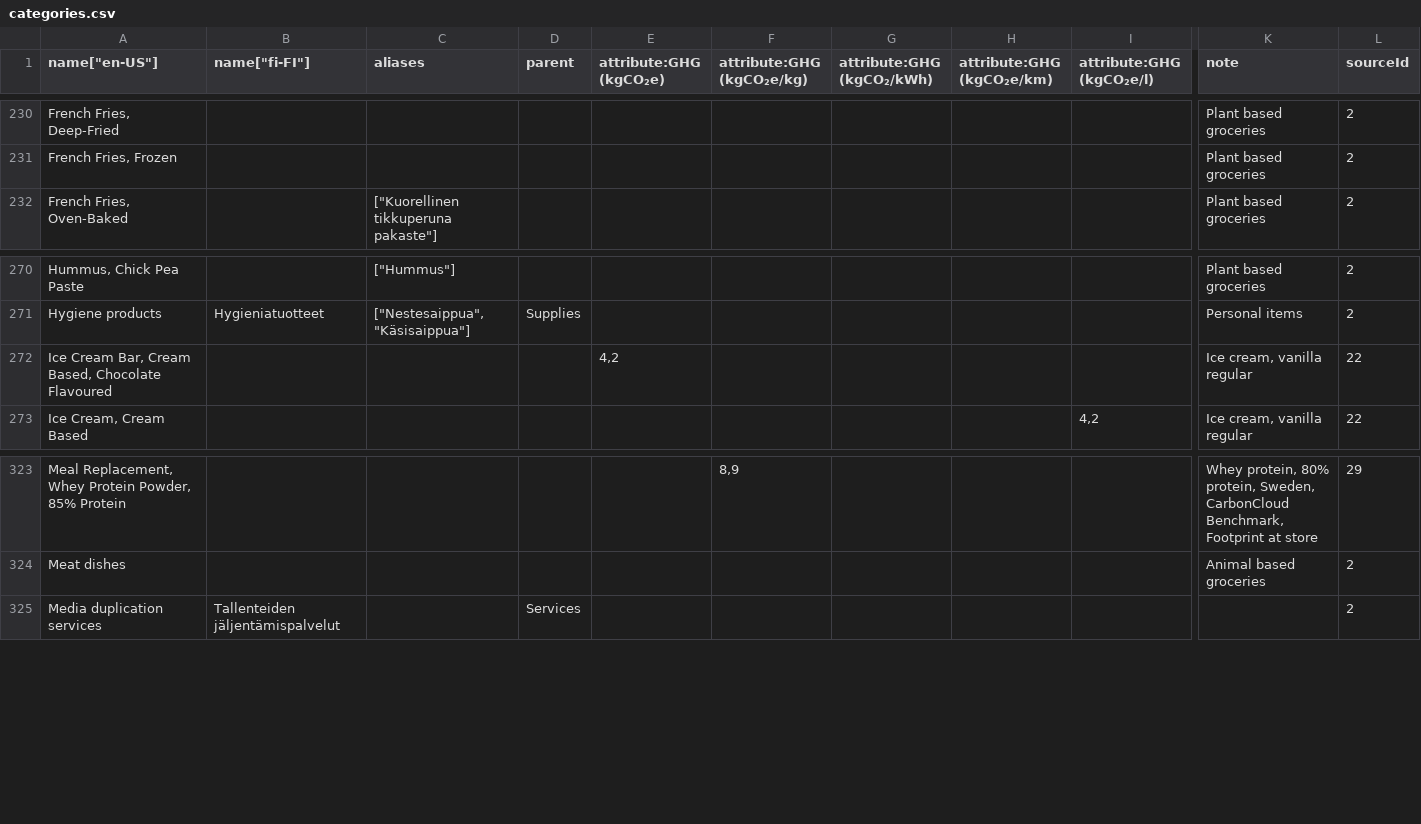
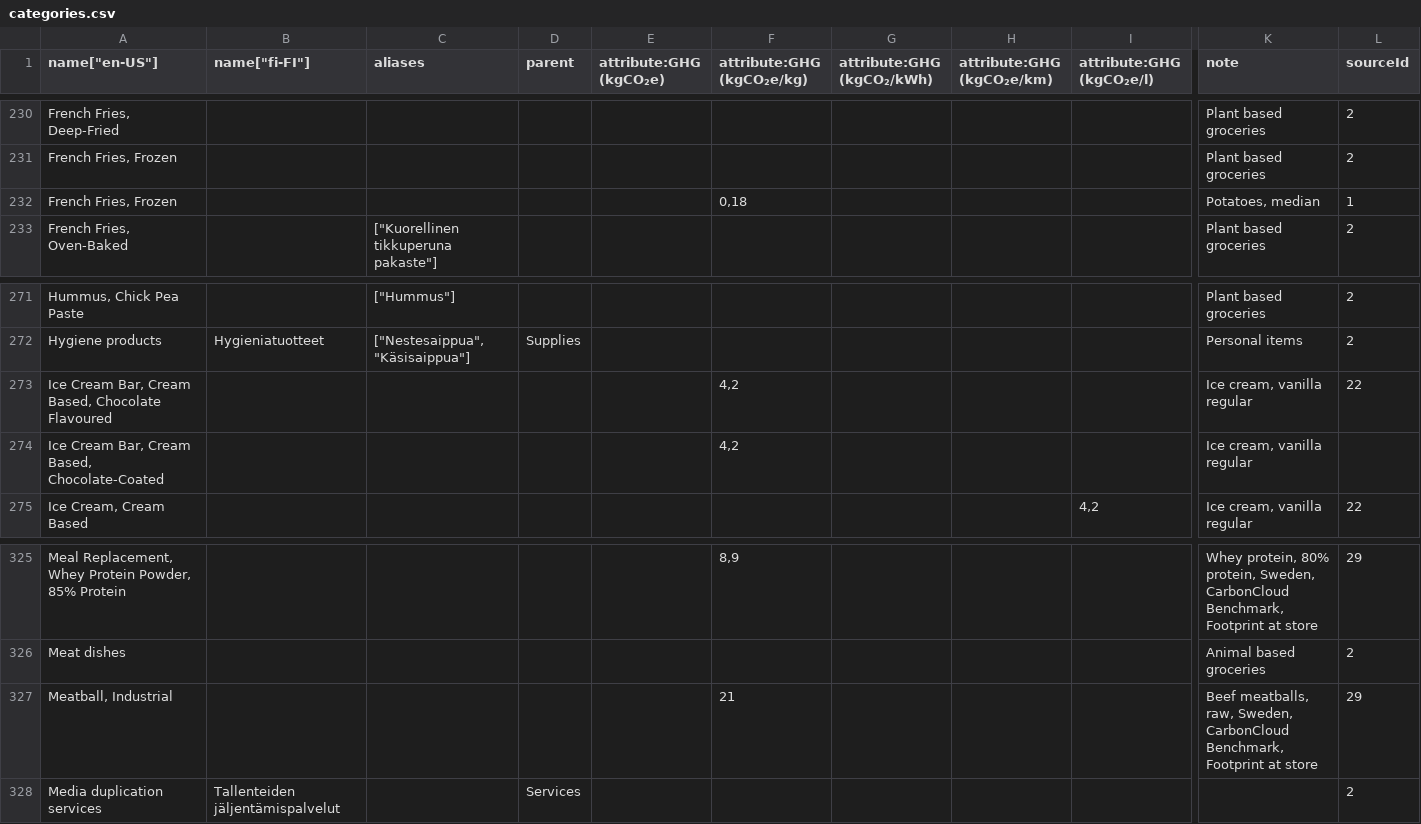
Before and after one commit to torava/pim-api, a CSV file: seeds/categories.csv, drawn as a sheet; only a part is shown, gaps mark what is left out; addresses are those after the commit; rows hold the shown columns only; the diff names each change by its address in the sheet, - before the commit and + after, or states it on an @@ line.

Commit message:
Updated categories

```diff
--- a/seeds/categories.csv
+++ b/seeds/categories.csv
+row 232: French Fries, Frozen |  |  |  |  | 0,18 |  |  |  | Potatoes, median | 1
-E273 (attribute:GHG (kgCO₂e)): 4,2
+E273 (attribute:GHG (kgCO₂e)): (empty)
-F273 (attribute:GHG (kgCO₂e/kg)): (empty)
+F273 (attribute:GHG (kgCO₂e/kg)): 4,2
+row 274: Ice Cream Bar, Cream Based, Chocolate-Coated |  |  |  |  | 4,2 |  |  |  | Ice cream, vanilla regular
+row 327: Meatball, Industrial |  |  |  |  | 21 |  |  |  | Beef meatballs, raw, Sweden, CarbonCloud Benchmark, Footprint at store | 29
```
